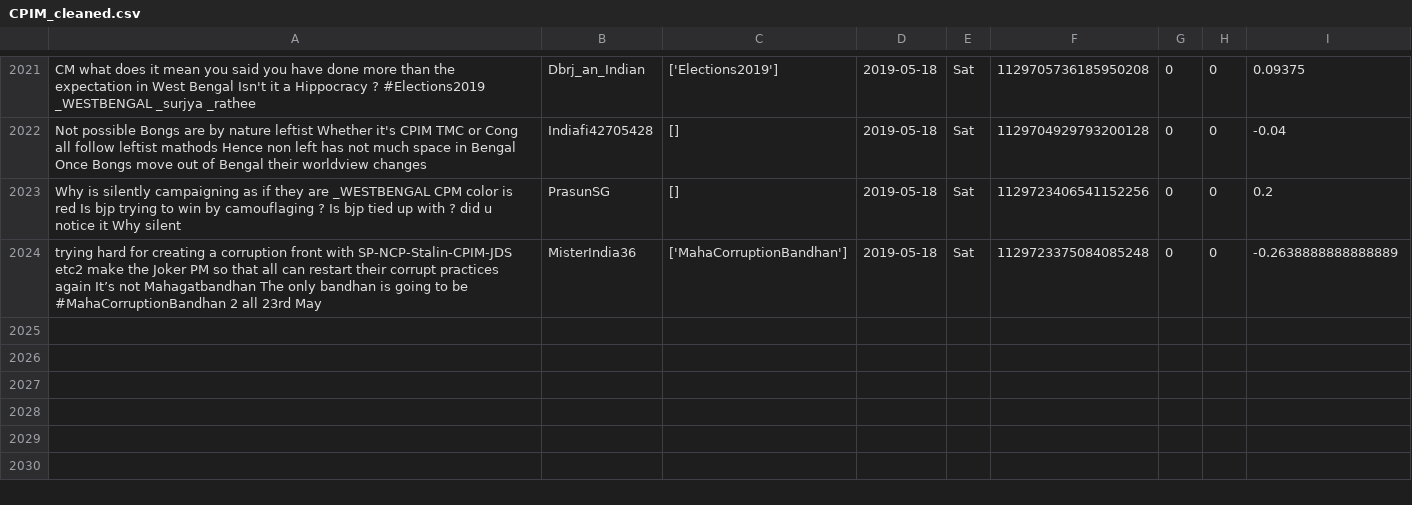
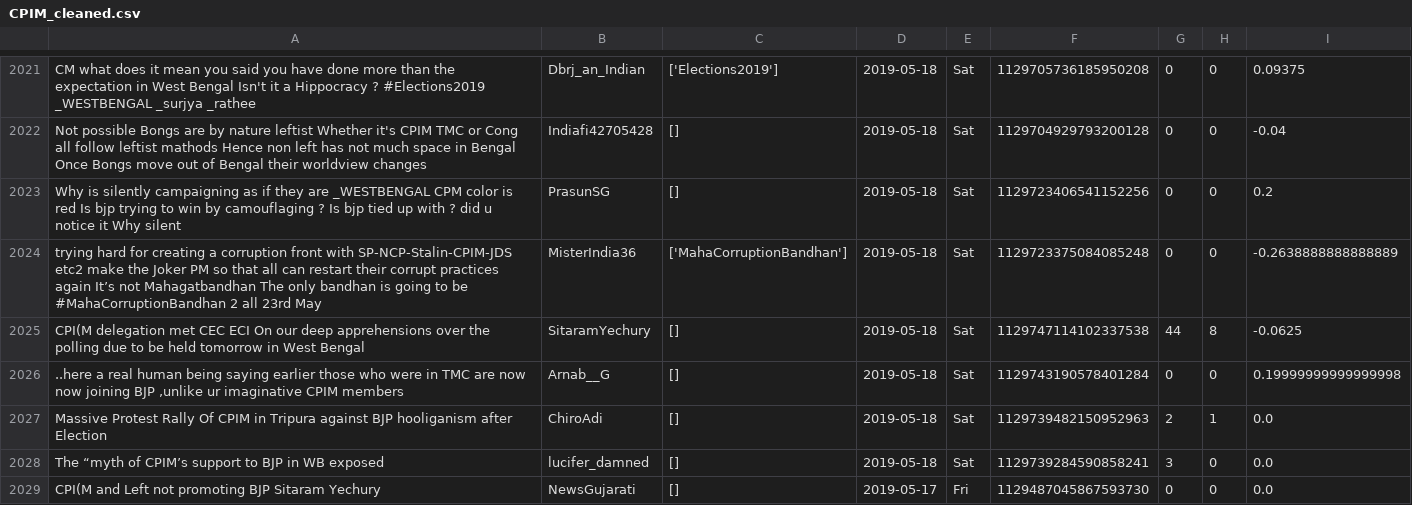
Before and after one commit to itsDevhere/DataRepo, a CSV file: CPIM_cleaned.csv, drawn as a sheet; only a part is shown, gaps mark what is left out; the diff names each change by its address in the sheet, - before the commit and + after, or states it on an @@ line.

```diff
--- a/CPIM_cleaned.csv
+++ b/CPIM_cleaned.csv
+row 2025: CPI(M delegation met CEC ECI On our deep apprehensions over the polling due to be held tomorrow in West Bengal | SitaramYechury | [] | 2019-05-18 | Sat | 1129747114102337538 | 44 | 8 | -0.0625
+row 2026: ..here a real human being saying earlier those who were in TMC are now now joining BJP ,unlike ur imaginative CPIM members | Arnab__G | [] | 2019-05-18 | Sat | 1129743190578401284 | 0 | 0 | 0.19999999999999998
+row 2027: Massive Protest Rally Of CPIM in Tripura against BJP hooliganism after Election | ChiroAdi | [] | 2019-05-18 | Sat | 1129739482150952963 | 2 | 1 | 0.0
+row 2028: The “myth of CPIM’s support to BJP in WB exposed | lucifer_damned | [] | 2019-05-18 | Sat | 1129739284590858241 | 3 | 0 | 0.0
+row 2029: CPI(M and Left not promoting BJP Sitaram Yechury | NewsGujarati | [] | 2019-05-17 | Fri | 1129487045867593730 | 0 | 0 | 0.0
```
Also changed, not shown: RJD_cleaned.csv, Samajwadi_cleaned.csv, 1 other file.
